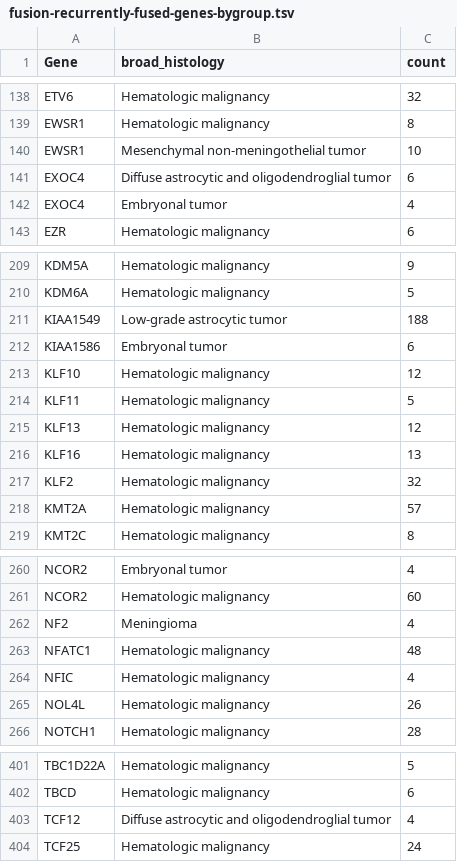
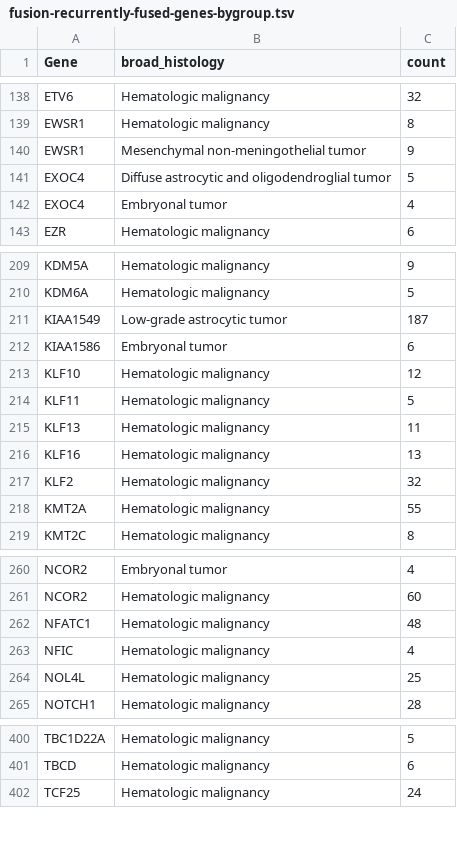
Before and after one commit to rokitalab/OpenPedCan-analysis, a TSV file: analyses/fusion_filtering/results/fusion-recurrently-fused-genes-bygroup.tsv, drawn as a sheet; only a part is shown, gaps mark what is left out; the diff covers the shown part only.

Commit message:
fixed duplicates commiting results

```diff
--- a/analyses/fusion_filtering/results/fusion-recurrently-fused-genes-bygroup.tsv
+++ b/analyses/fusion_filtering/results/fusion-recurrently-fused-genes-bygroup.tsv
@@ -139,4 +139,4 @@ ETV6	Hematologic malignancy	32
 EWSR1	Hematologic malignancy	8
-EWSR1	Mesenchymal non-meningothelial tumor	10
-EXOC4	Diffuse astrocytic and oligodendroglial tumor	6
+EWSR1	Mesenchymal non-meningothelial tumor	9
+EXOC4	Diffuse astrocytic and oligodendroglial tumor	5
 EXOC4	Embryonal tumor	4
@@ -210,3 +210,3 @@ KDM5A	Hematologic malignancy	9
 KDM6A	Hematologic malignancy	5
-KIAA1549	Low-grade astrocytic tumor	188
+KIAA1549	Low-grade astrocytic tumor	187
 KIAA1586	Embryonal tumor	6
@@ -214,6 +214,6 @@ KLF10	Hematologic malignancy	12
 KLF11	Hematologic malignancy	5
-KLF13	Hematologic malignancy	12
+KLF13	Hematologic malignancy	11
 KLF16	Hematologic malignancy	13
 KLF2	Hematologic malignancy	32
-KMT2A	Hematologic malignancy	57
+KMT2A	Hematologic malignancy	55
 KMT2C	Hematologic malignancy	8
@@ -261,6 +261,5 @@ NCOR2	Embryonal tumor	4
 NCOR2	Hematologic malignancy	60
-NF2	Meningioma	4
 NFATC1	Hematologic malignancy	48
 NFIC	Hematologic malignancy	4
-NOL4L	Hematologic malignancy	26
+NOL4L	Hematologic malignancy	25
 NOTCH1	Hematologic malignancy	28
@@ -402,3 +401,2 @@ TBC1D22A	Hematologic malignancy	5
 TBCD	Hematologic malignancy	6
-TCF12	Diffuse astrocytic and oligodendroglial tumor	4
 TCF25	Hematologic malignancy	24
```
Also changed, not shown: 11 edited cells elsewhere in this file, analyses/fusion_filtering/results/fusion-recurrent-fusion-bygroup.tsv, 3 other files.
